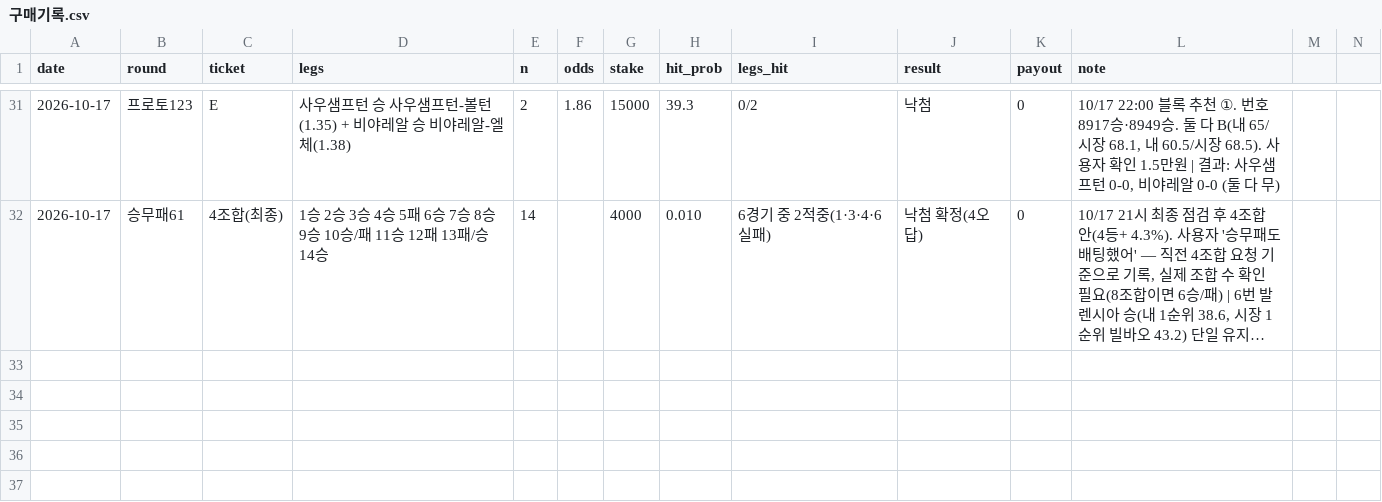
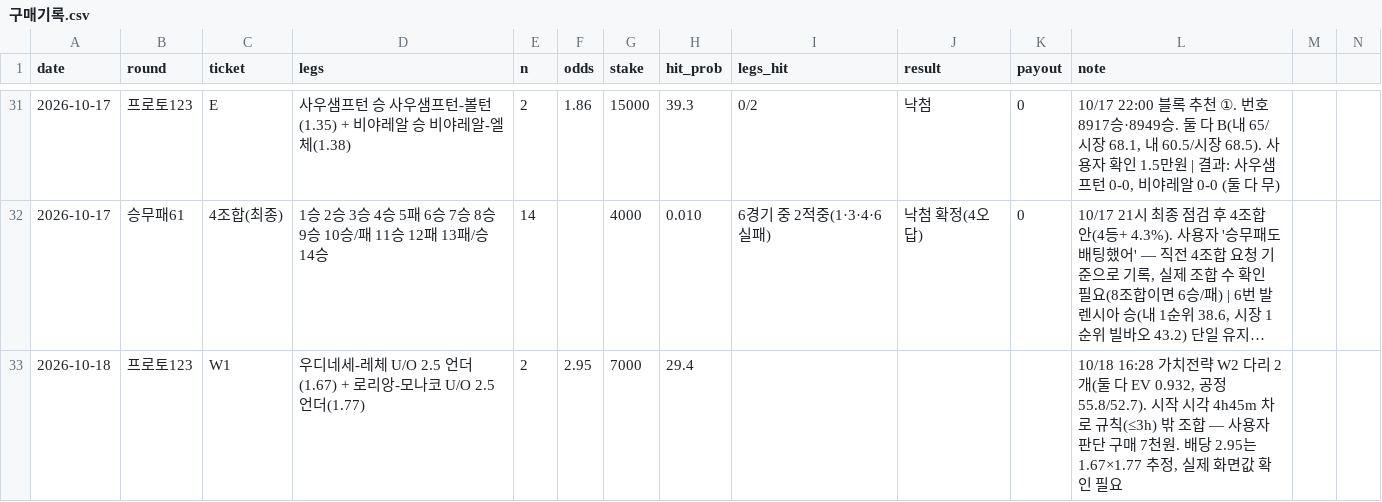
Before and after one commit to Mrzero-00/ai-playground, a CSV file: 승부예측 프로그램/구매기록.csv, drawn as a sheet; only a part is shown, gaps mark what is left out; long unchanged cells end in …; rows hold the shown columns only; the diff names each change by its address in the sheet, - before the commit and + after, or states it on an @@ line.

```diff
--- a/승부예측 프로그램/구매기록.csv
+++ b/승부예측 프로그램/구매기록.csv
+row 33: 2026-10-18 | 프로토123 | W1 | 우디네세-레체 U/O 2.5 언더(1.67) + 로리앙-모나코 U/O 2.5 언더(1.77) | 2 | 2.95 | 7000 | 29.4 |  |  |  | 10/18 16:28 가치전략 W2 다리 2개(둘 다 EV 0.932, 공정 55.8/52.7). 시작 시각 4h45m 차로 규칙(≤3h) 밖 조합 — 사용자 판단 구매 7천원. 배당 2.95는 1.67×1.77 추정, 실제 화면값 확인 필요
```
Also changed, not shown: 승부예측 프로그램/data/스캔기록.csv.
